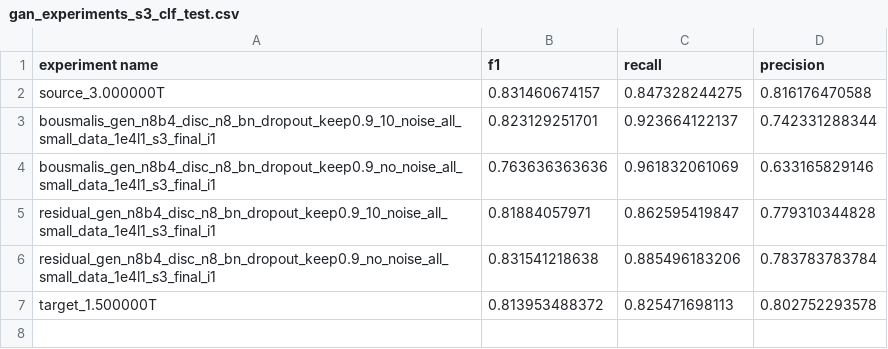
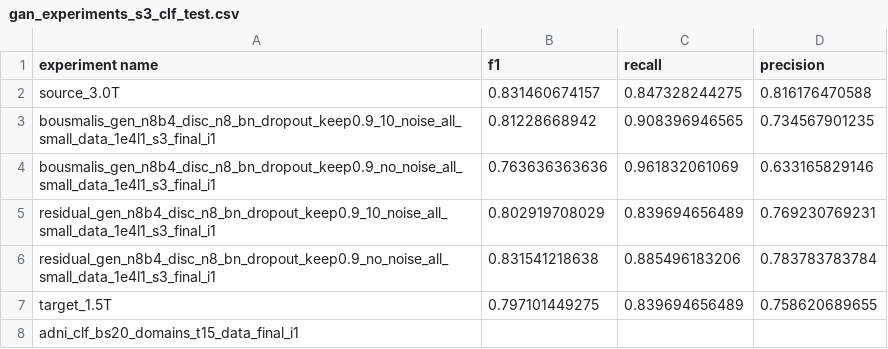
Before and after one commit to jodietrich/wgan_domain_adaptation, a CSV file: results/final/gan_test_target_clf/gan_experiments_s3_clf_test.csv, drawn as a sheet.

Commit message:
clf gan test 3T source balanced results

```diff
--- a/results/final/gan_test_target_clf/gan_experiments_s3_clf_test.csv
+++ b/results/final/gan_test_target_clf/gan_experiments_s3_clf_test.csv
@@ -1,7 +1,8 @@
 experiment name,f1,recall,precision
-source_3.000000T,0.831460674157,0.847328244275,0.816176470588
-bousmalis_gen_n8b4_disc_n8_bn_dropout_keep0.9_10_noise_all_small_data_1e4l1_s3_final_i1,0.823129251701,0.923664122137,0.742331288344
+source_3.0T,0.831460674157,0.847328244275,0.816176470588
+bousmalis_gen_n8b4_disc_n8_bn_dropout_keep0.9_10_noise_all_small_data_1e4l1_s3_final_i1,0.81228668942,0.908396946565,0.734567901235
 bousmalis_gen_n8b4_disc_n8_bn_dropout_keep0.9_no_noise_all_small_data_1e4l1_s3_final_i1,0.763636363636,0.961832061069,0.633165829146
-residual_gen_n8b4_disc_n8_bn_dropout_keep0.9_10_noise_all_small_data_1e4l1_s3_final_i1,0.81884057971,0.862595419847,0.779310344828
+residual_gen_n8b4_disc_n8_bn_dropout_keep0.9_10_noise_all_small_data_1e4l1_s3_final_i1,0.802919708029,0.839694656489,0.769230769231
 residual_gen_n8b4_disc_n8_bn_dropout_keep0.9_no_noise_all_small_data_1e4l1_s3_final_i1,0.831541218638,0.885496183206,0.783783783784
-target_1.500000T,0.813953488372,0.825471698113,0.802752293578
+target_1.5T,0.797101449275,0.839694656489,0.758620689655
+adni_clf_bs20_domains_t15_data_final_i1,,,
```
